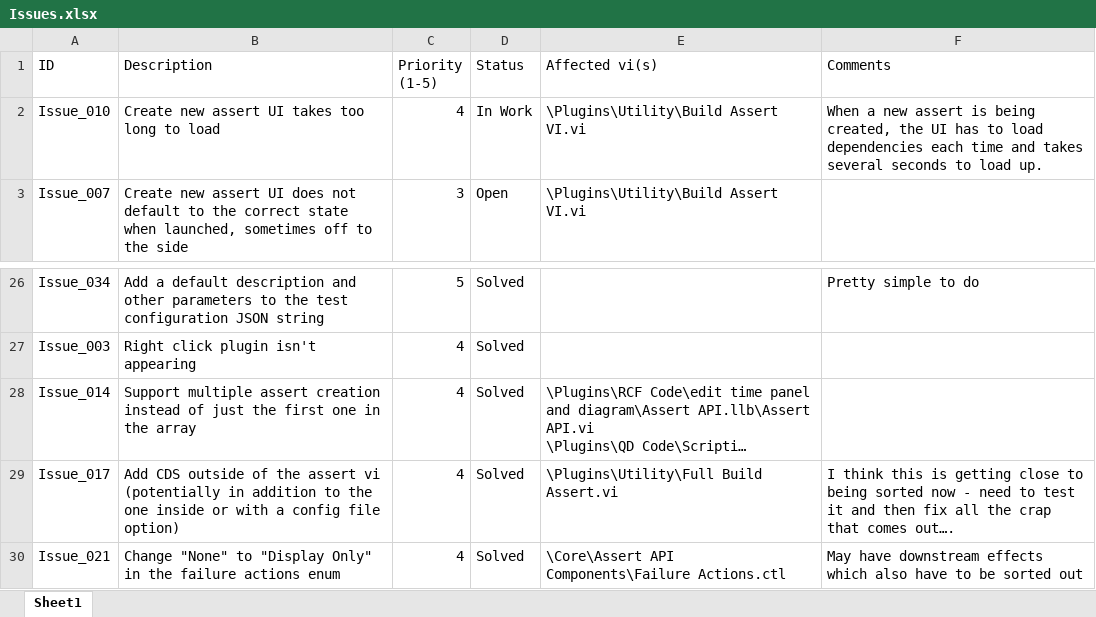
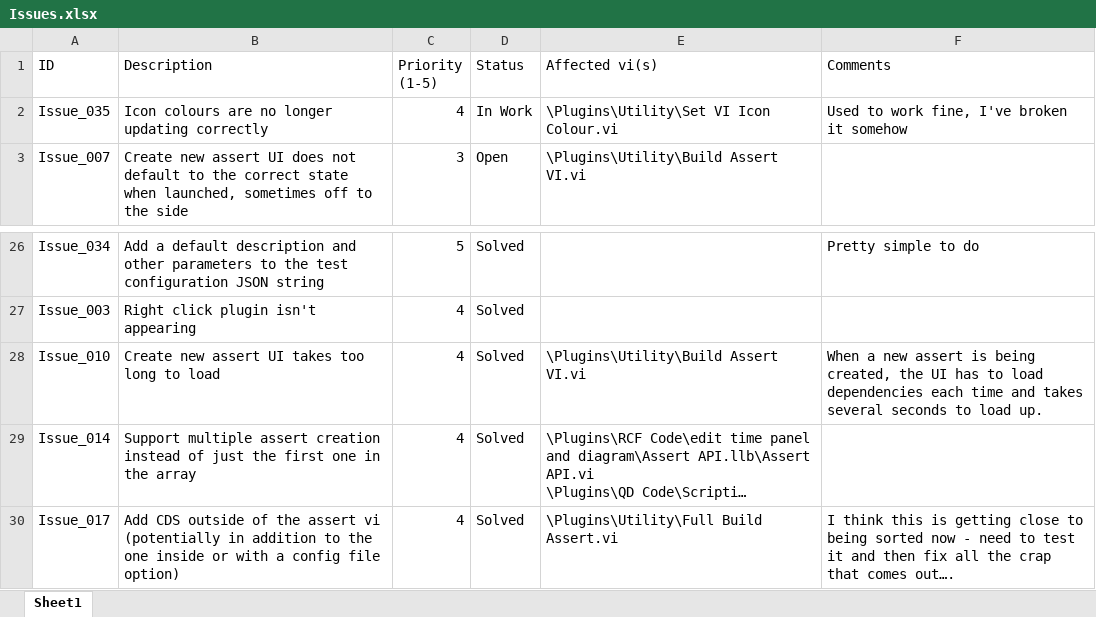
Before and after one commit to PeteHorn/Assert_API, an Excel workbook: Issue List/Issues.xlsx, sheet Sheet1, drawn as a sheet; only a part is shown, gaps mark what is left out; the shorter side is filled out with more unchanged rows; long unchanged cells end in …; values as stored, in another font and other column widths than the file's, no borders; conditional formats not drawn; the diff names each change by its address in the sheet, - before the commit and + after, or states it on an @@ line.

```diff
--- a/Issue List/Issues.xlsx (sheet Sheet1)
+++ b/Issue List/Issues.xlsx (sheet Sheet1)
-A2 (ID): Issue_010
+A2 (ID): Issue_035
-B2 (Description): Create new assert UI takes too long to load
+B2 (Description): Icon colours are no longer updating correctly
-E2 (Affected vi(s)): \Plugins\Utility\Build Assert VI.vi
+E2 (Affected vi(s)): \Plugins\Utility\Set VI Icon Colour.vi
-F2 (Comments): When a new assert is being created, the UI has to load dependencies each time and takes several seconds to load up.
+F2 (Comments): Used to work fine, I've broken it somehow
+row 28: Issue_010 | Create new assert UI takes too long to load | 4 | Solved | \Plugins\Utility\Build Assert VI.vi | When a new assert is being created, the UI has to load dependencies each time and takes several seconds to load up.
```
Also changed, not shown: 25 other files.
